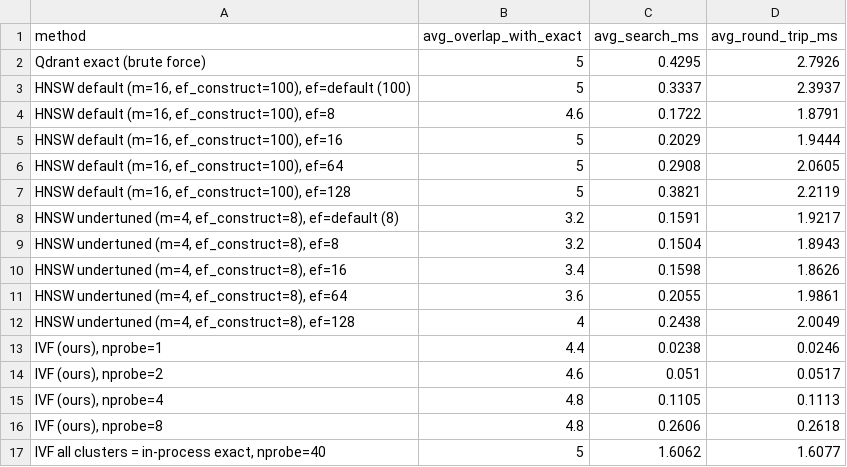
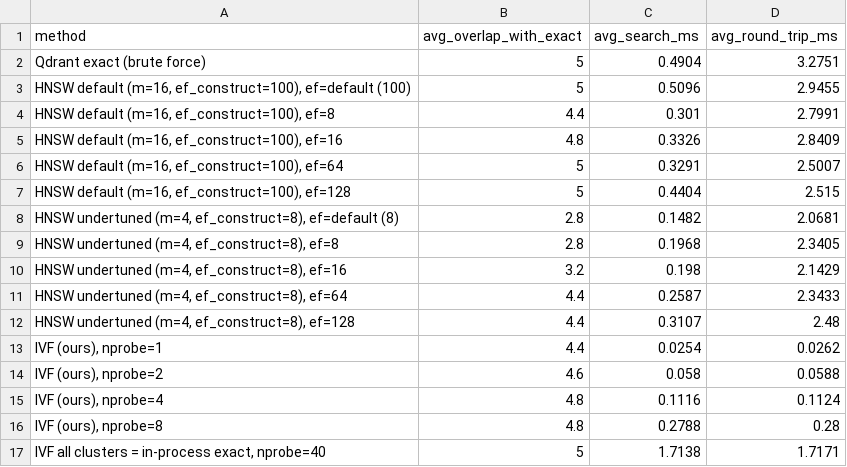
Before and after one commit to rishirahuln/qdrant-capstone, a CSV file: results/summary.csv, drawn as a sheet.

Commit message:
Results after rebuilding collections

```diff
--- a/results/summary.csv
+++ b/results/summary.csv
@@ -1,17 +1,17 @@
 method,avg_overlap_with_exact,avg_search_ms,avg_round_trip_ms
-Qdrant exact (brute force),5,0.4295,2.7926
-"HNSW default (m=16, ef_construct=100), ef=default (100)",5,0.3337,2.3937
-"HNSW default (m=16, ef_construct=100), ef=8",4.6,0.1722,1.8791
-"HNSW default (m=16, ef_construct=100), ef=16",5,0.2029,1.9444
-"HNSW default (m=16, ef_construct=100), ef=64",5,0.2908,2.0605
-"HNSW default (m=16, ef_construct=100), ef=128",5,0.3821,2.2119
-"HNSW undertuned (m=4, ef_construct=8), ef=default (8)",3.2,0.1591,1.9217
-"HNSW undertuned (m=4, ef_construct=8), ef=8",3.2,0.1504,1.8943
-"HNSW undertuned (m=4, ef_construct=8), ef=16",3.4,0.1598,1.8626
-"HNSW undertuned (m=4, ef_construct=8), ef=64",3.6,0.2055,1.9861
-"HNSW undertuned (m=4, ef_construct=8), ef=128",4,0.2438,2.0049
-"IVF (ours), nprobe=1",4.4,0.0238,0.0246
-"IVF (ours), nprobe=2",4.6,0.051,0.0517
-"IVF (ours), nprobe=4",4.8,0.1105,0.1113
-"IVF (ours), nprobe=8",4.8,0.2606,0.2618
-"IVF all clusters = in-process exact, nprobe=40",5,1.6062,1.6077
+Qdrant exact (brute force),5,0.4904,3.2751
+"HNSW default (m=16, ef_construct=100), ef=default (100)",5,0.5096,2.9455
+"HNSW default (m=16, ef_construct=100), ef=8",4.4,0.301,2.7991
+"HNSW default (m=16, ef_construct=100), ef=16",4.8,0.3326,2.8409
+"HNSW default (m=16, ef_construct=100), ef=64",5,0.3291,2.5007
+"HNSW default (m=16, ef_construct=100), ef=128",5,0.4404,2.515
+"HNSW undertuned (m=4, ef_construct=8), ef=default (8)",2.8,0.1482,2.0681
+"HNSW undertuned (m=4, ef_construct=8), ef=8",2.8,0.1968,2.3405
+"HNSW undertuned (m=4, ef_construct=8), ef=16",3.2,0.198,2.1429
+"HNSW undertuned (m=4, ef_construct=8), ef=64",4.4,0.2587,2.3433
+"HNSW undertuned (m=4, ef_construct=8), ef=128",4.4,0.3107,2.48
+"IVF (ours), nprobe=1",4.4,0.0254,0.0262
+"IVF (ours), nprobe=2",4.6,0.058,0.0588
+"IVF (ours), nprobe=4",4.8,0.1116,0.1124
+"IVF (ours), nprobe=8",4.8,0.2788,0.28
+"IVF all clusters = in-process exact, nprobe=40",5,1.7138,1.7171
```
Also changed, not shown: 3 other files.
